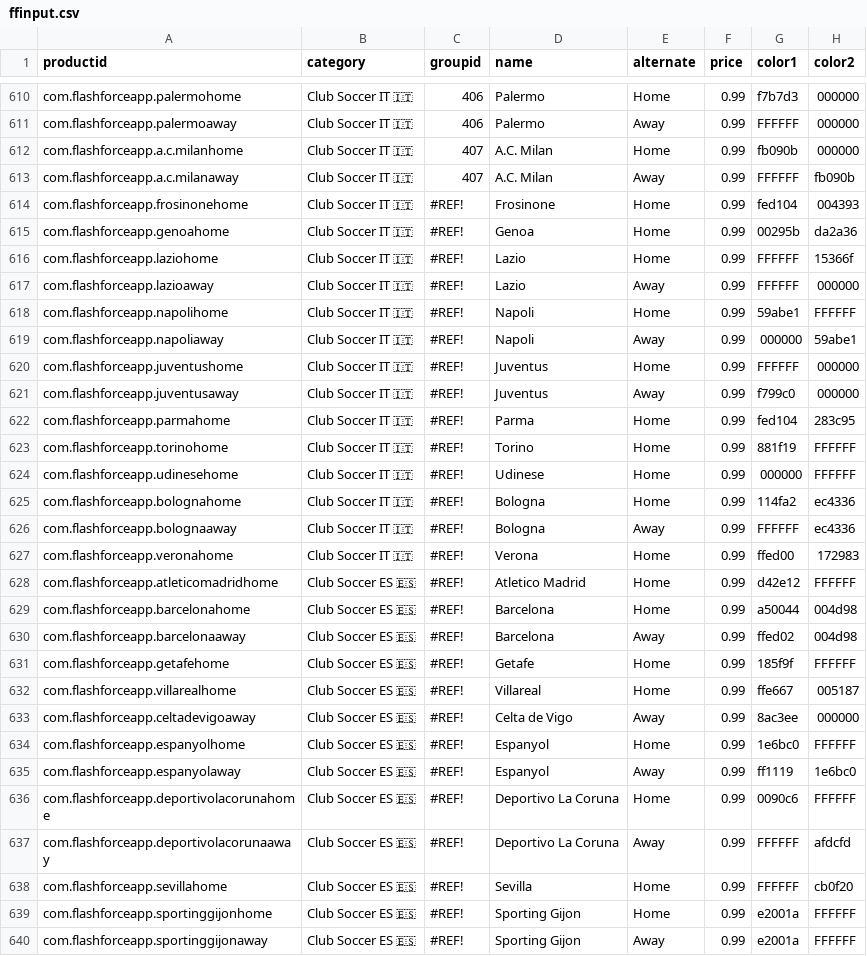
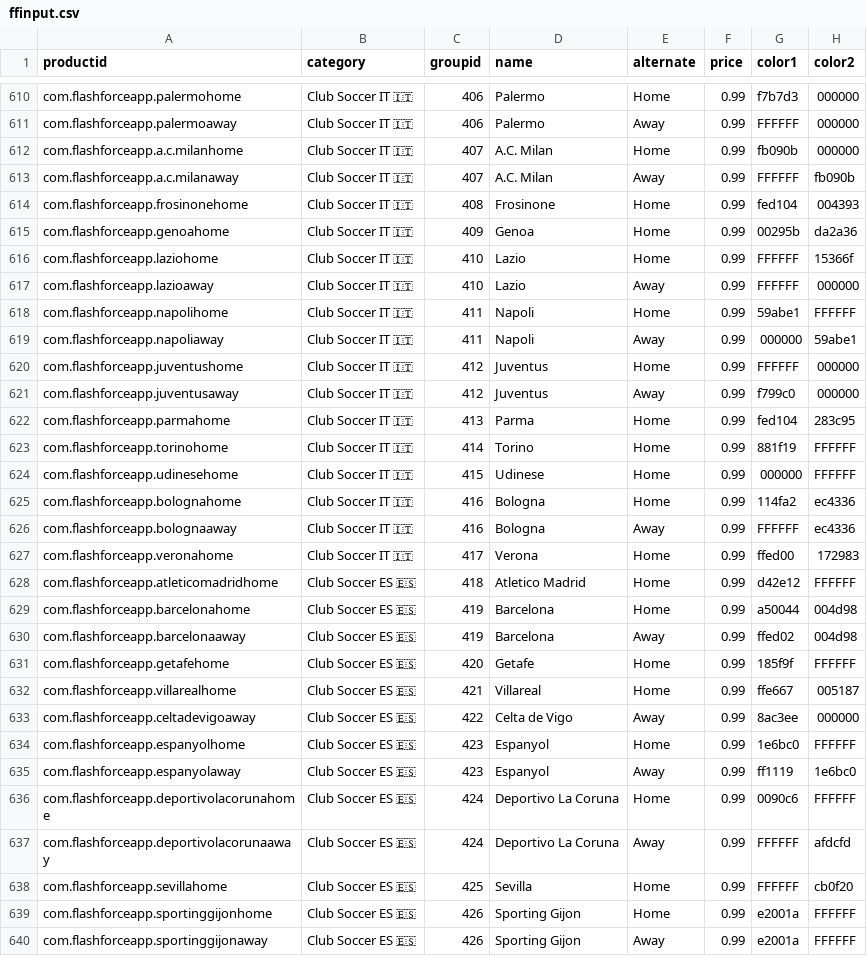
Before and after one commit to sponrad/ffandroid, a CSV file: app/src/main/assets/ffinput.csv, drawn as a sheet; only a part is shown, gaps mark what is left out; the diff covers the shown part only; the diff names each change by its address in the sheet, - before the commit and + after, or states it on an @@ line.

Commit message:
fix ffinput again

```diff
--- a/app/src/main/assets/ffinput.csv
+++ b/app/src/main/assets/ffinput.csv
-C614 (groupid): #REF!
+C614 (groupid): 408
-C615 (groupid): #REF!
+C615 (groupid): 409
-C616:C617 (groupid): #REF!
+C616:C617 (groupid): 410
-C618:C619 (groupid): #REF!
+C618:C619 (groupid): 411
-C620:C621 (groupid): #REF!
+C620:C621 (groupid): 412
-C622 (groupid): #REF!
+C622 (groupid): 413
-C623 (groupid): #REF!
+C623 (groupid): 414
-C624 (groupid): #REF!
+C624 (groupid): 415
-C625:C626 (groupid): #REF!
+C625:C626 (groupid): 416
-C627 (groupid): #REF!
+C627 (groupid): 417
-C628 (groupid): #REF!
+C628 (groupid): 418
-C629:C630 (groupid): #REF!
+C629:C630 (groupid): 419
-C631 (groupid): #REF!
+C631 (groupid): 420
-C632 (groupid): #REF!
+C632 (groupid): 421
-C633 (groupid): #REF!
+C633 (groupid): 422
-C634:C635 (groupid): #REF!
+C634:C635 (groupid): 423
-C636:C637 (groupid): #REF!
+C636:C637 (groupid): 424
-C638 (groupid): #REF!
+C638 (groupid): 425
-C639:C640 (groupid): #REF!
+C639:C640 (groupid): 426
```
Also changed, not shown: 14 added rows and 105 edited cells elsewhere in this file, 1 other file.
